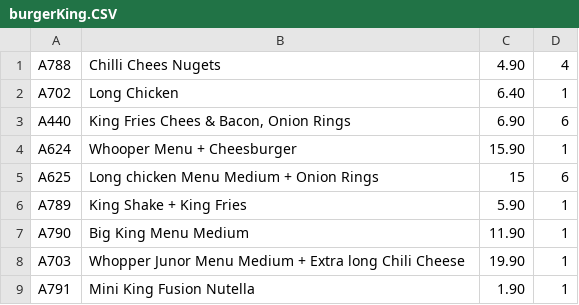
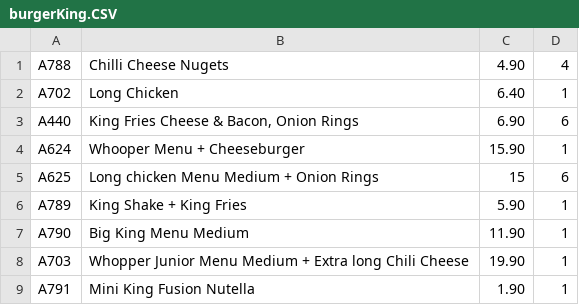
Before and after one commit to MitjaCH/Burger-King-Codes, a CSV file: burgerKing.CSV, drawn as a sheet.

Commit message:
rechtschreibfehler korrigiert

```diff
--- a/burgerKing.CSV
+++ b/burgerKing.CSV
@@ -1,5 +1,5 @@
-A788;Chilli Chees Nugets;4.90;4
+A788;Chilli Cheese Nugets;4.90;4
 A702;Long Chicken;6.40;1
-A440;King Fries Chees & Bacon, Onion Rings;6.90;6
-A624;Whooper Menu + Cheesburger;15.90;1
+A440;King Fries Cheese & Bacon, Onion Rings;6.90;6
+A624;Whooper Menu + Cheeseburger;15.90;1
 A625;Long chicken Menu Medium + Onion Rings;15;6
@@ -7,3 +7,3 @@ A789;King Shake + King Fries;5.90;1
 A790;Big King Menu Medium;11.90;1
-A703;Whopper Junor Menu Medium + Extra long Chili Cheese;19.90;1
+A703;Whopper Junior Menu Medium + Extra long Chili Cheese;19.90;1
 A791;Mini King Fusion Nutella;1.90;1
```
